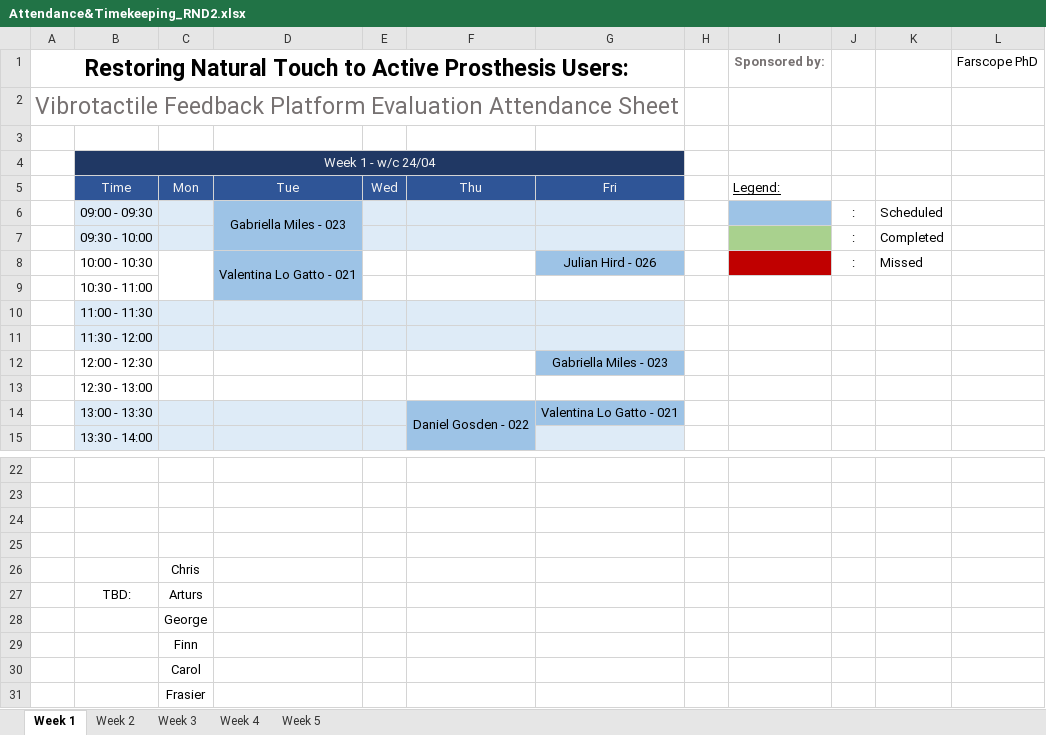
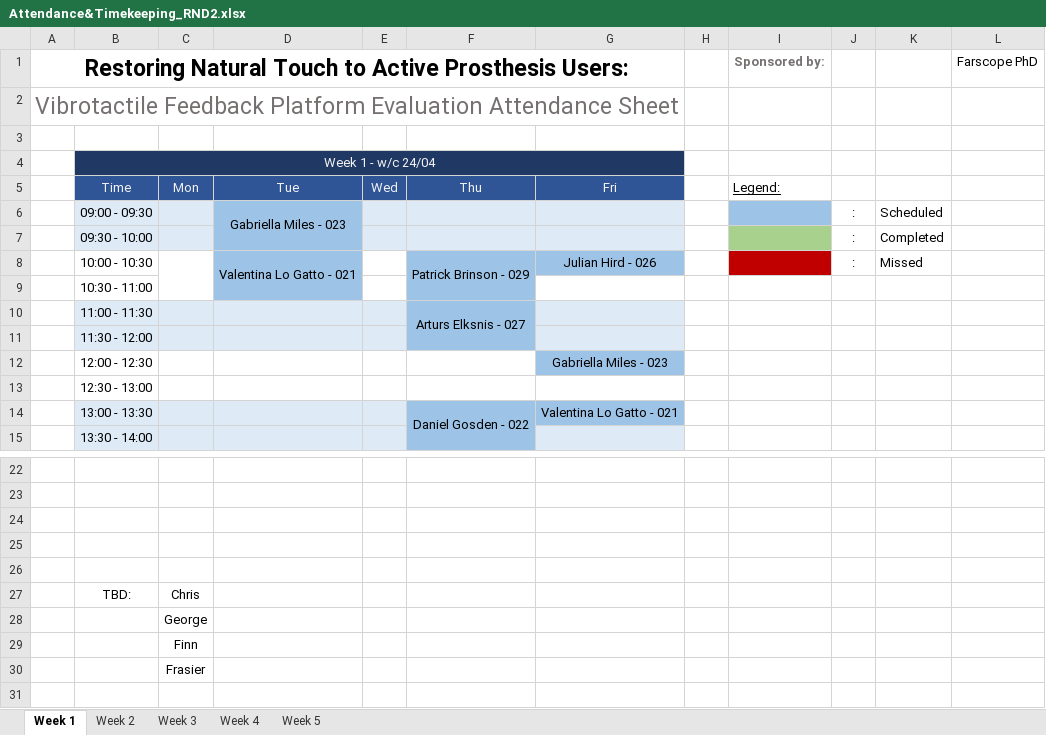
Before and after one commit to a98-smith/PlatformEvaluation, an Excel workbook: ExaminerTools/Docs and Forms/Attendance&Timekeeping_RND2.xlsx, sheet Week 1, drawn as a sheet; only a part is shown, gaps mark what is left out; values as stored, in another font and other column widths than the file's, no borders; the diff names each change by its address in the sheet, - before the commit and + after, or states it on an @@ line.

```diff
--- a/ExaminerTools/Docs and Forms/Attendance&Timekeeping_RND2.xlsx (sheet Week 1)
+++ b/ExaminerTools/Docs and Forms/Attendance&Timekeeping_RND2.xlsx (sheet Week 1)
-F8: (empty)
+F8: Patrick Brinson - 029
-F8:F9 fill: none
+F8:F9 fill: #9DC3E6
+F8:F9 merged
-F10: (empty)
+F10: Arturs Elksnis - 027
-F10:F11 fill: #DEEBF7
+F10:F11 fill: #9DC3E6
+F10:F11 merged
-C26: Chris
+C26: (empty)
-C27: Arturs
+C27: Chris
-row 30:  |  | Carol
```
Also changed, not shown: sheet Week 5, sheet Week 2, sheet Week 3, sheet Week 4, 1 other file.
